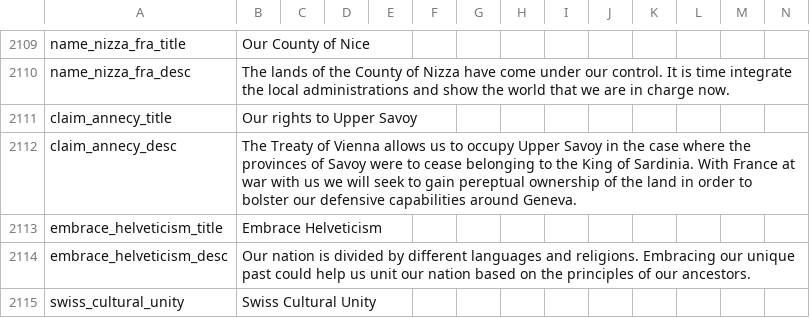
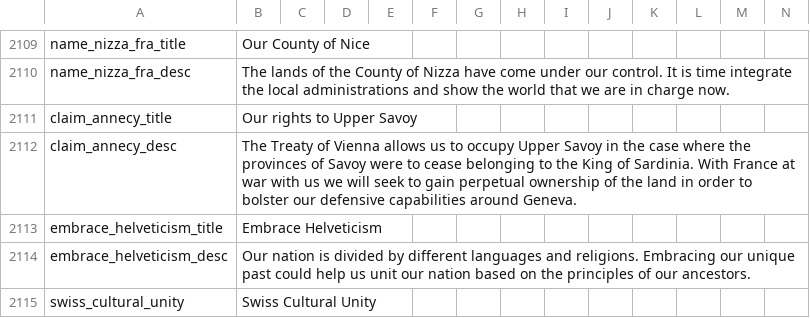
Before and after one commit to Liegnitz/Historical-Project-Mod-overhaul, a CSV file: localisation/00_HPM_decisions.csv, drawn as a sheet; only a part is shown, gaps mark what is left out.

Commit message:
typo fix
delete easter eggs

```diff
--- a/localisation/00_HPM_decisions.csv
+++ b/localisation/00_HPM_decisions.csv
@@ -2111,3 +2111,3 @@ name_nizza_fra_desc;The lands of the County of Nizza have come under our control
 claim_annecy_title;Our rights to Upper Savoy;;;;;;;;;
-claim_annecy_desc;The Treaty of Vienna allows us to occupy Upper Savoy in the case where the provinces of Savoy were to cease belonging to the King of Sardinia. With France at war with us we will seek to gain pereptual ownership of the land in order to bolster our defensive capabilities around Geneva.;;;;;;;;;;;;;
+claim_annecy_desc;The Treaty of Vienna allows us to occupy Upper Savoy in the case where the provinces of Savoy were to cease belonging to the King of Sardinia. With France at war with us we will seek to gain perpetual ownership of the land in order to bolster our defensive capabilities around Geneva.;;;;;;;;;;;;;
 embrace_helveticism_title;Embrace Helveticism;;;;;;;;;
```
Also changed, not shown: 3 other files.
